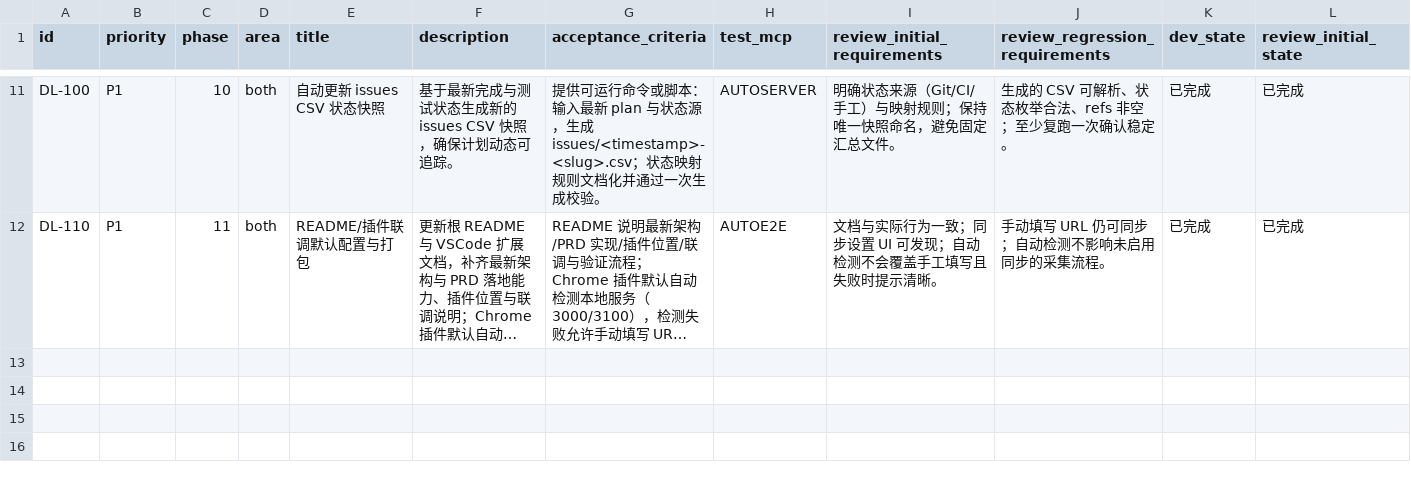
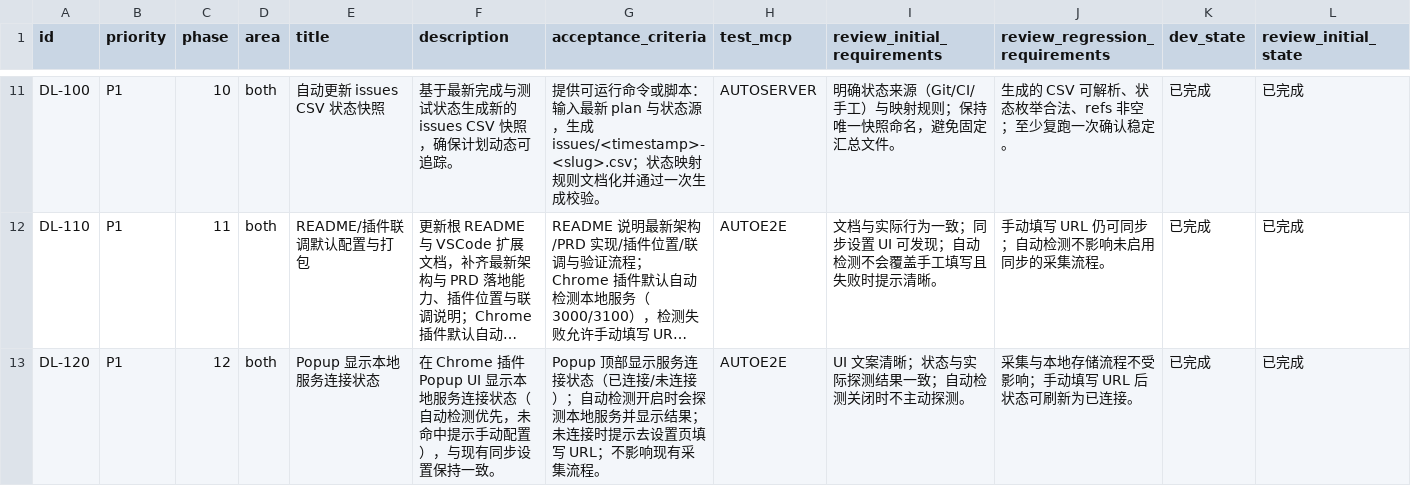
Before and after one commit to GalaxyXieyu/Design-Learn, a CSV file: issues/2025-12-29_13-39-12-2025-12-29-13-27-07-initial-prd-plan.csv, drawn as a sheet; only a part is shown, gaps mark what is left out; long unchanged cells end in …; rows hold the shown columns only; the diff names each change by its address in the sheet, - before the commit and + after, or states it on an @@ line.

Commit message:
[DL-120] Popup 显示服务连接状态

```diff
--- a/issues/2025-12-29_13-39-12-2025-12-29-13-27-07-initial-prd-plan.csv
+++ b/issues/2025-12-29_13-39-12-2025-12-29-13-27-07-initial-prd-plan.csv
+row 13: DL-120 | P1 | 12 | both | Popup 显示本地服务连接状态 | 在 Chrome 插件 Popup UI 显示本地服务连接状态（自动检测优先，未命中提示手动配置），与现有同步设置保持一致。 | Popup 顶部显示服务连接状态（已连接/未连接）；自动检测开启时会探测本地服务并显示结果；未连接时提示去设置页填写 URL；不影响现有采集流程。 | AUTOE2E | UI 文案清晰；状态与实际探测结果一致；自动检测关闭时不主动探测。 | 采集与本地存储流程不受影响；手动填写 URL 后状态可刷新为已连接。 | 已完成 | 已完成
```
Also changed, not shown: 3 other files.
